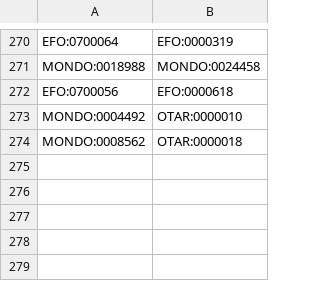
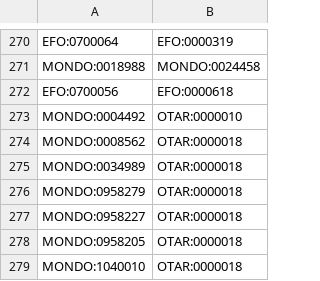
Before and after one commit to EBISPOT/otar_profiler, a TSV file: templates/subclasses.tsv, drawn as a sheet; only a part is shown, gaps mark what is left out; the diff names each change by its address in the sheet, - before the commit and + after, or states it on an @@ line.

```diff
--- a/templates/subclasses.tsv
+++ b/templates/subclasses.tsv
+row 275: MONDO:0034989 | OTAR:0000018
+row 276: MONDO:0958279 | OTAR:0000018
+row 277: MONDO:0958227 | OTAR:0000018
+row 278: MONDO:0958205 | OTAR:0000018
+row 279: MONDO:1040010 | OTAR:0000018
```
Also changed, not shown: 4 other files.
